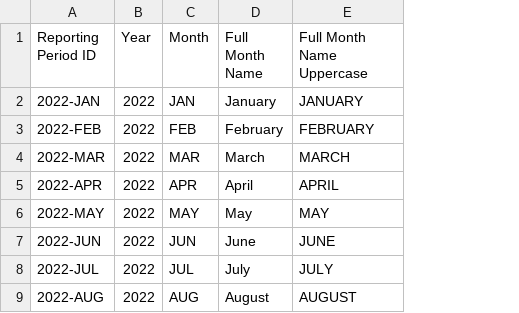
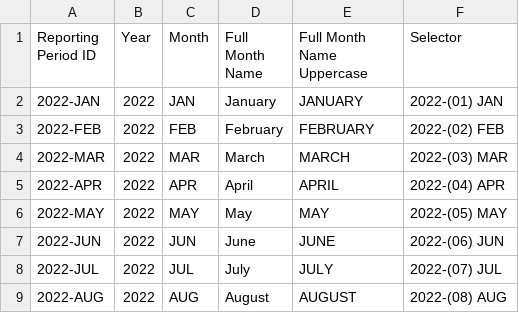
Before and after one commit to jpbacuna/adb_foodsecurity, a CSV file: data sys reporting period.csv, drawn as a sheet; only a part is shown; the diff names each change by its address in the sheet, - before the commit and + after, or states it on an @@ line.

Commit message:
Update data sys reporting period.csv

```diff
--- a/data sys reporting period.csv
+++ b/data sys reporting period.csv
+column F (Selector), rows 2-9: 2022-(01) JAN | 2022-(02) FEB | 2022-(03) MAR | 2022-(04) APR | 2022-(05) MAY | 2022-(06) JUN | 2022-(07) JUL | 2022-(08) AUG
```
